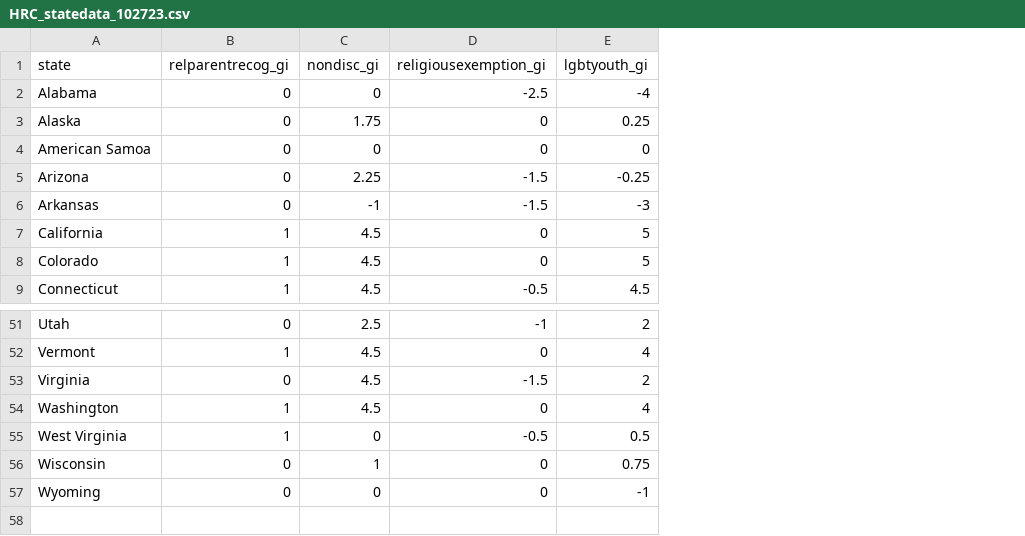
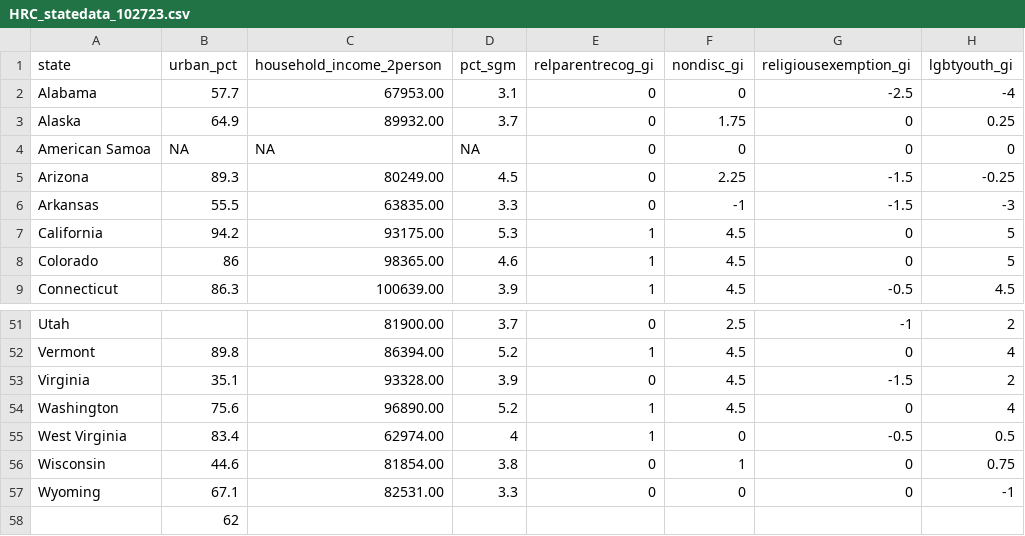
Before and after one commit to connorjmccabe/R00_state_policy_paper, a CSV file: HRC_statedata_102723.csv, drawn as a sheet; only a part is shown, gaps mark what is left out; rows hold the shown columns only; the diff names each change by its address in the sheet, - before the commit and + after, or states it on an @@ line.

Commit message:
Update HRC_statedata_102723.csv

```diff
--- a/HRC_statedata_102723.csv
+++ b/HRC_statedata_102723.csv
+column B (urban_pct), rows 2-9: 57.7 | 64.9 | NA | 89.3 | 55.5 | 94.2 | 86 | 86.3; rows 52-57: 89.8 | 35.1 | 75.6 | 83.4 | 44.6 | 67.1
+column C (household_income_2person), rows 2-9: 67953.00 | 89932.00 | NA | 80249.00 | 63835.00 | 93175.00 | 98365.00 | 100639.00; rows 51-57: 81900.00 | 86394.00 | 93328.00 | 96890.00 | 62974.00 | 81854.00 | 82531.00
+column D (pct_sgm), rows 2-9: 3.1 | 3.7 | NA | 4.5 | 3.3 | 5.3 | 4.6 | 3.9; rows 51-57: 3.7 | 5.2 | 3.9 | 5.2 | 4 | 3.8 | 3.3
+row 58:  | 62
```
